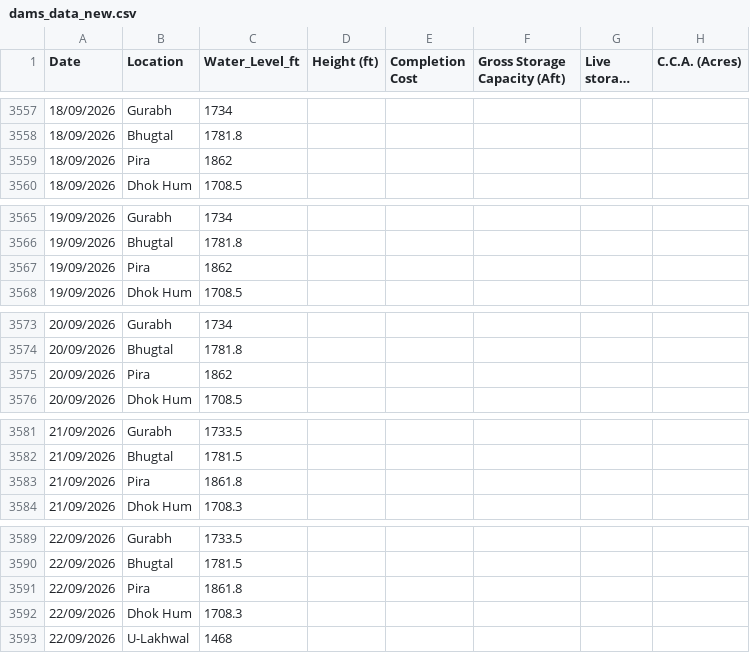
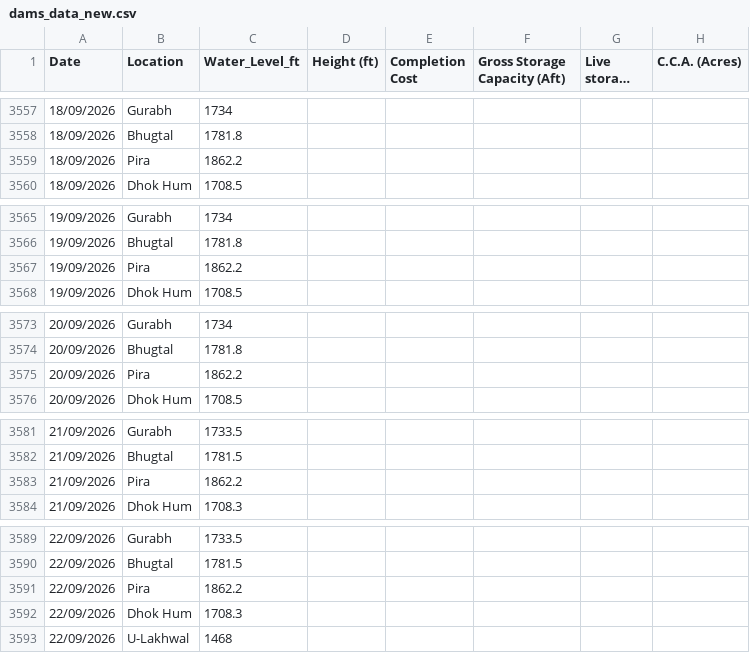
Before and after one commit to Junaid07/Antigravity_WL, a CSV file: dams_data_new.csv, drawn as a sheet; only a part is shown, gaps mark what is left out; long unchanged cells end in …; the diff covers the shown part only; the diff names each change by its address in the sheet, - before the commit and + after, or states it on an @@ line.

Commit message:
Update dams_data_new.csv

```diff
--- a/dams_data_new.csv
+++ b/dams_data_new.csv
-C3559 (Water_Level_ft): 1862
+C3559 (Water_Level_ft): 1862.2
-C3567 (Water_Level_ft): 1862
+C3567 (Water_Level_ft): 1862.2
-C3575 (Water_Level_ft): 1862
+C3575 (Water_Level_ft): 1862.2
-C3583 (Water_Level_ft): 1861.8
+C3583 (Water_Level_ft): 1862.2
-C3591 (Water_Level_ft): 1861.8
+C3591 (Water_Level_ft): 1862.2
```
Also changed, not shown: 34 edited cells elsewhere in this file.
